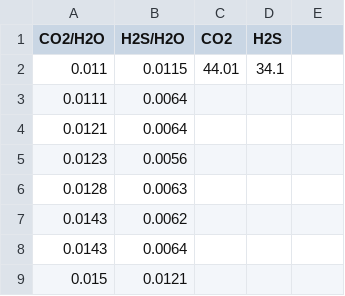
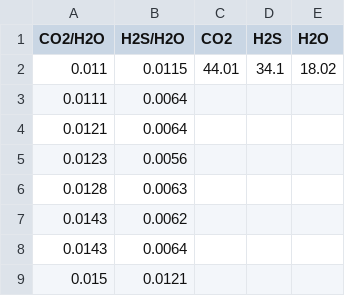
Before and after one commit to BritishGeologicalSurvey/VIGIL, a CSV file: Examples/example_2/2a/gas_properties.csv, drawn as a sheet; only a part is shown; the diff names each change by its address in the sheet, - before the commit and + after, or states it on an @@ line.

Commit message:
Updated all examples, README.md and Manual according to the new -TS command

```diff
--- a/Examples/example_2/2a/gas_properties.csv
+++ b/Examples/example_2/2a/gas_properties.csv
-E1: (empty)
+E1: H2O
-E2 (H2O): (empty)
+E2 (H2O): 18.02
```
Also changed, not shown: Examples/example_2/2b/gas_properties.csv, 6 other files.
